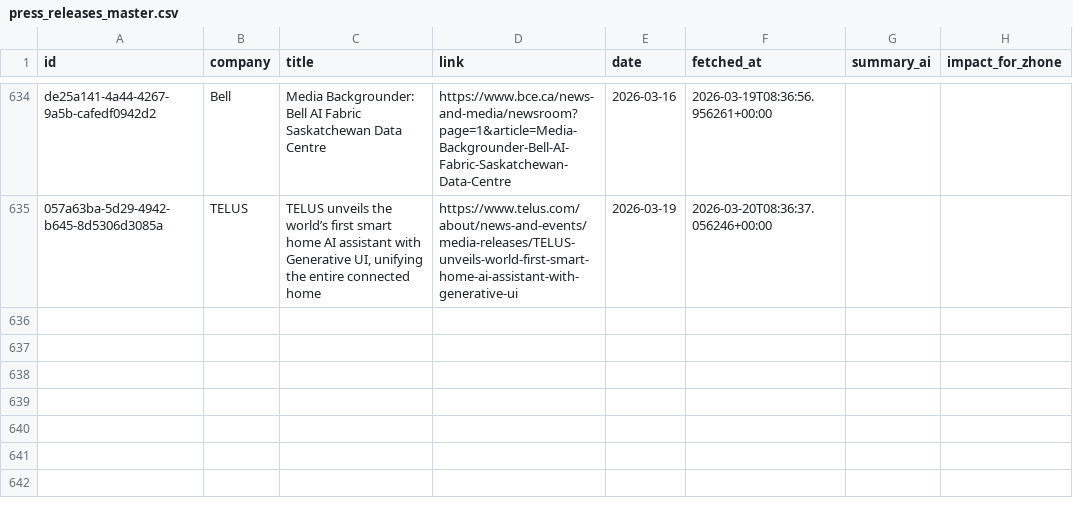
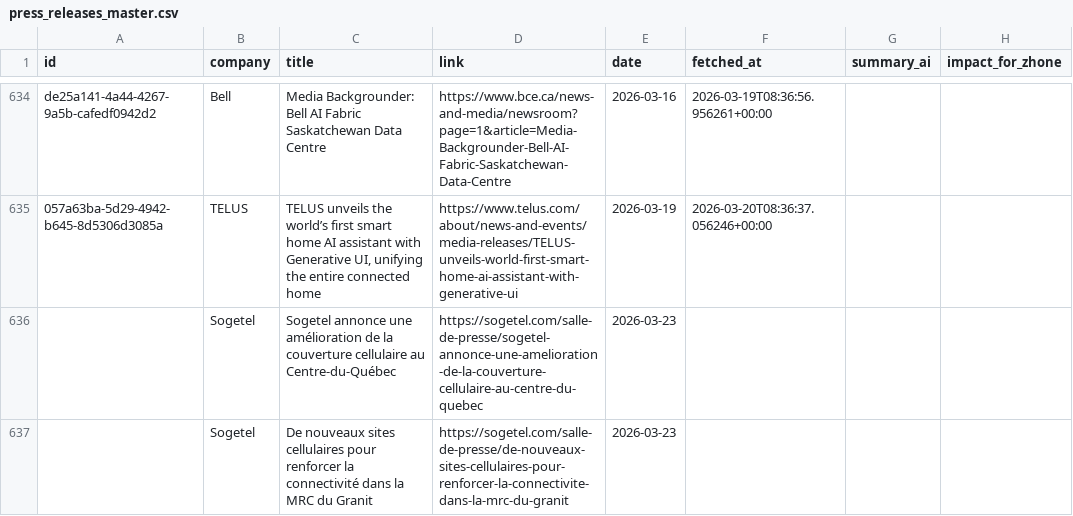
Before and after one commit to flabelle999/customer-presswatch, a CSV file: press_releases_master.csv, drawn as a sheet; only a part is shown, gaps mark what is left out.

```diff
--- a/press_releases_master.csv
+++ b/press_releases_master.csv
@@ -635 +635,3 @@ de25a141-4a44-4267-9a5b-cafedf0942d2,Bell,Media Backgrounder: Bell AI Fabric Sas
 057a63ba-5d29-4942-b645-8d5306d3085a,TELUS,"TELUS unveils the world’s first smart home AI assistant with Generative UI, unifying the entire connected home",https://www.telus.com/about/news-and-events/media-releases/TELUS-unveils-world-first-smart-home-ai-assistant-with-generative-ui,2026-03-19,2026-03-20T08:36:37.056246+00:00,,
+,Sogetel,Sogetel annonce une amélioration de la couverture cellulaire au Centre-du-Québec,https://sogetel.com/salle-de-presse/sogetel-annonce-une-amelioration-de-la-couverture-cellulaire-au-centre-du-quebec,2026-03-23
+,Sogetel,De nouveaux sites cellulaires pour renforcer la connectivité dans la MRC du Granit,https://sogetel.com/salle-de-presse/de-nouveaux-sites-cellulaires-pour-renforcer-la-connectivite-dans-la-mrc-du-granit,2026-03-23
```
